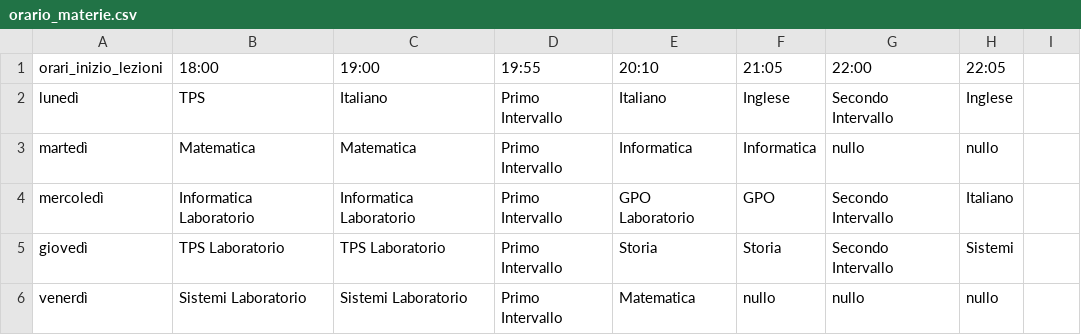
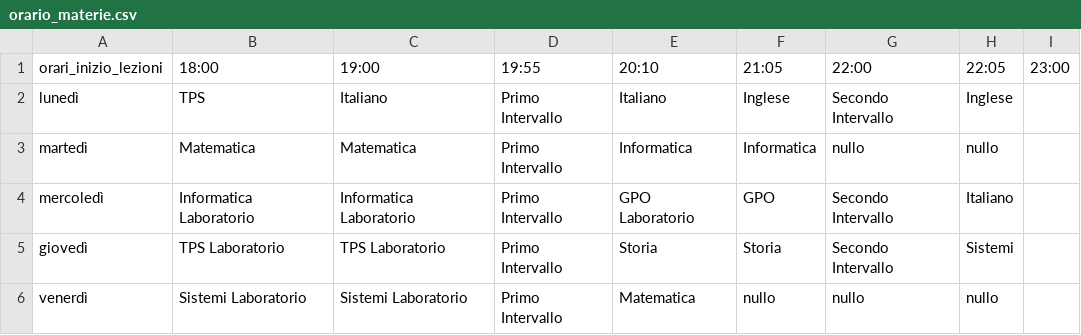
Before and after one commit to esselabpro/AvanzamentoScuola, a CSV file: orario_materie.csv, drawn as a sheet.

Commit message:
Add new time slot for lessons in schedule

```diff
--- a/orario_materie.csv
+++ b/orario_materie.csv
@@ -1,2 +1,2 @@
-orari_inizio_lezioni;18:00;19:00;19:55;20:10;21:05;22:00;22:05
+orari_inizio_lezioni;18:00;19:00;19:55;20:10;21:05;22:00;22:05;23:00
 lunedì;TPS;Italiano;Primo Intervallo;Italiano;Inglese;Secondo Intervallo;Inglese
```
